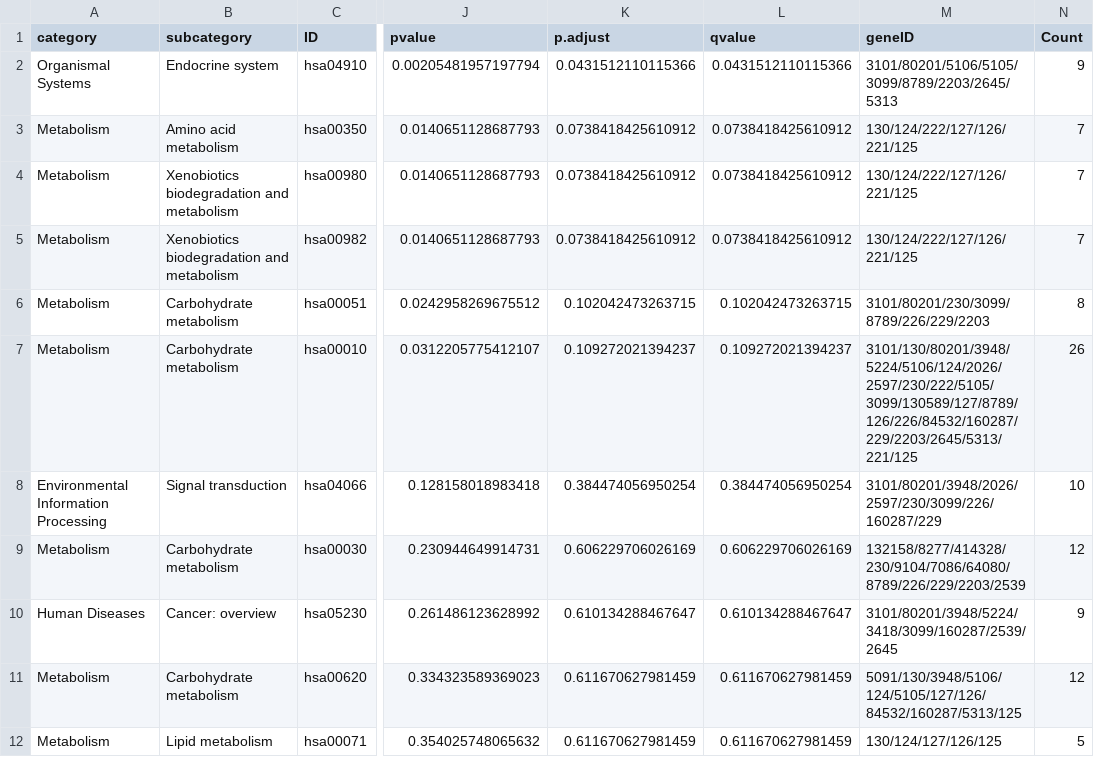
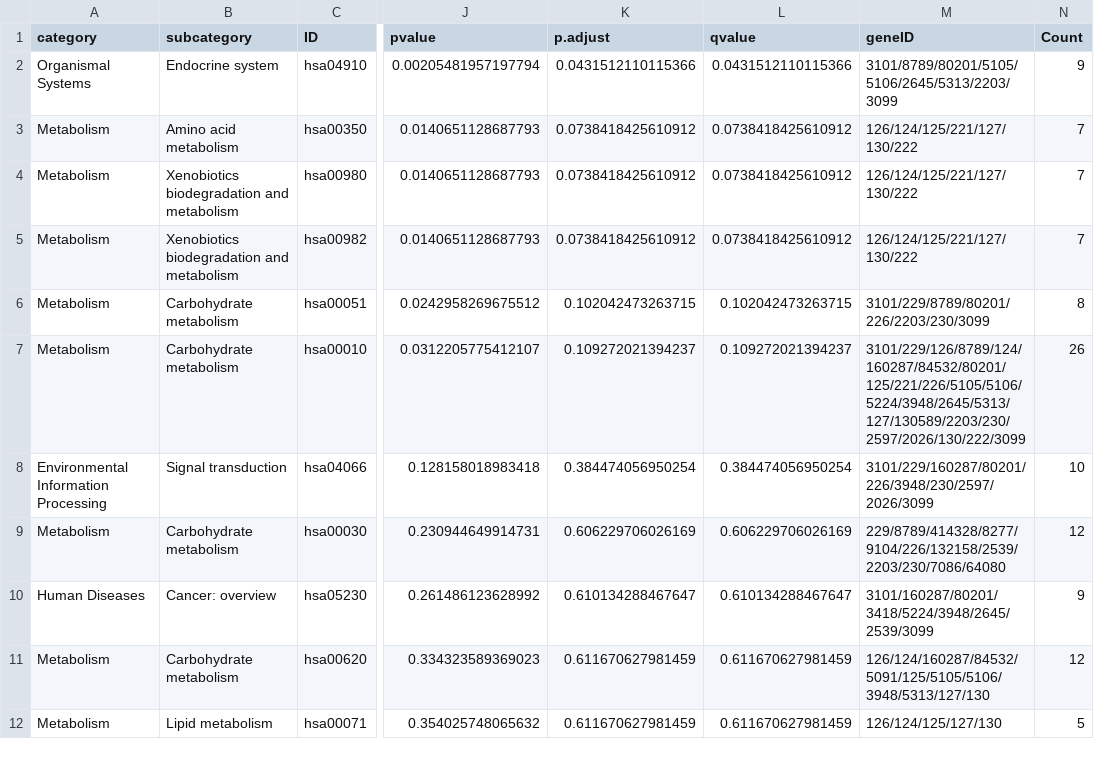
Before and after one commit to santosry/KIRP-Glycolysis-Transcriptomics, a CSV file: results/v3/tables/ORA_KEGG_All.csv, drawn as a sheet; only a part is shown, gaps mark what is left out; the diff covers the shown part only; the diff names each change by its address in the sheet, - before the commit and + after, or states it on an @@ line.

Commit message:
v3.2.0: Enrichment dotplots (KEGG+Reactome Up/Down/All). 6 figures.

```diff
--- a/results/v3/tables/ORA_KEGG_All.csv
+++ b/results/v3/tables/ORA_KEGG_All.csv
-M2 (geneID): 3101/80201/5106/5105/3099/8789/2203/2645/5313
+M2 (geneID): 3101/8789/80201/5105/5106/2645/5313/2203/3099
-M3:M5 (geneID): 130/124/222/127/126/221/125
+M3:M5 (geneID): 126/124/125/221/127/130/222
-M6 (geneID): 3101/80201/230/3099/8789/226/229/2203
+M6 (geneID): 3101/229/8789/80201/226/2203/230/3099
-M7 (geneID): 3101/130/80201/3948/5224/5106/124/2026/2597/230/222/5105/3099/130589/127/8789/126/226/84532/160287/229/2203/2645/5313/221/125
+M7 (geneID): 3101/229/126/8789/124/160287/84532/80201/125/221/226/5105/5106/5224/3948/2645/5313/127/130589/2203/230/2597/2026/130/222/3099
-M8 (geneID): 3101/80201/3948/2026/2597/230/3099/226/160287/229
+M8 (geneID): 3101/229/160287/80201/226/3948/230/2597/2026/3099
-M9 (geneID): 132158/8277/414328/230/9104/7086/64080/8789/226/229/2203/2539
+M9 (geneID): 229/8789/414328/8277/9104/226/132158/2539/2203/230/7086/64080
-M10 (geneID): 3101/80201/3948/5224/3418/3099/160287/2539/2645
+M10 (geneID): 3101/160287/80201/3418/5224/3948/2645/2539/3099
-M11 (geneID): 5091/130/3948/5106/124/5105/127/126/84532/160287/5313/125
+M11 (geneID): 126/124/160287/84532/5091/125/5105/5106/3948/5313/127/130
-M12 (geneID): 130/124/127/126/125
+M12 (geneID): 126/124/125/127/130
```
Also changed, not shown: 9 edited cells elsewhere in this file, results/v3/tables/ORA_KEGG_Down.csv, results/v3/tables/ORA_KEGG_Up.csv, 9 other files.
